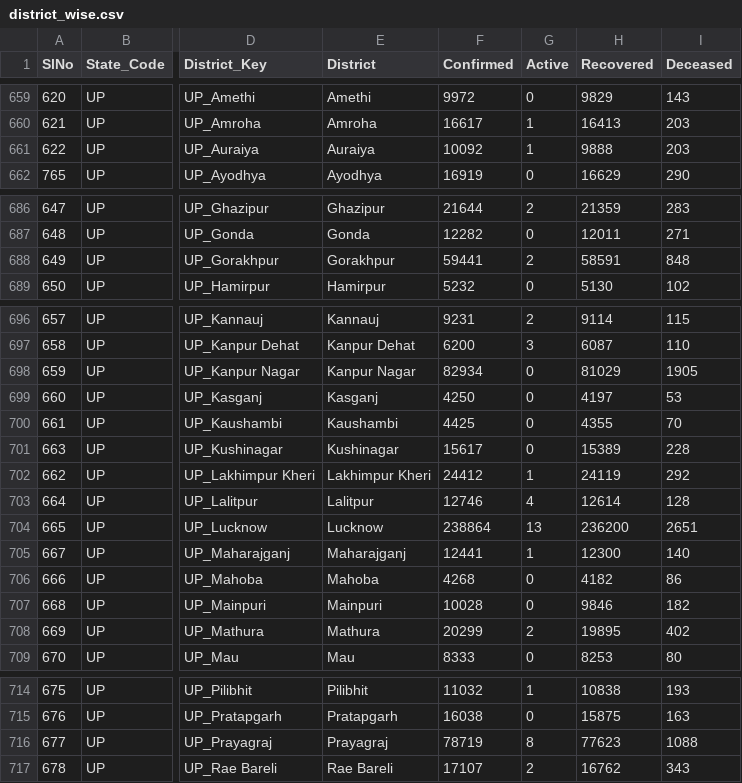
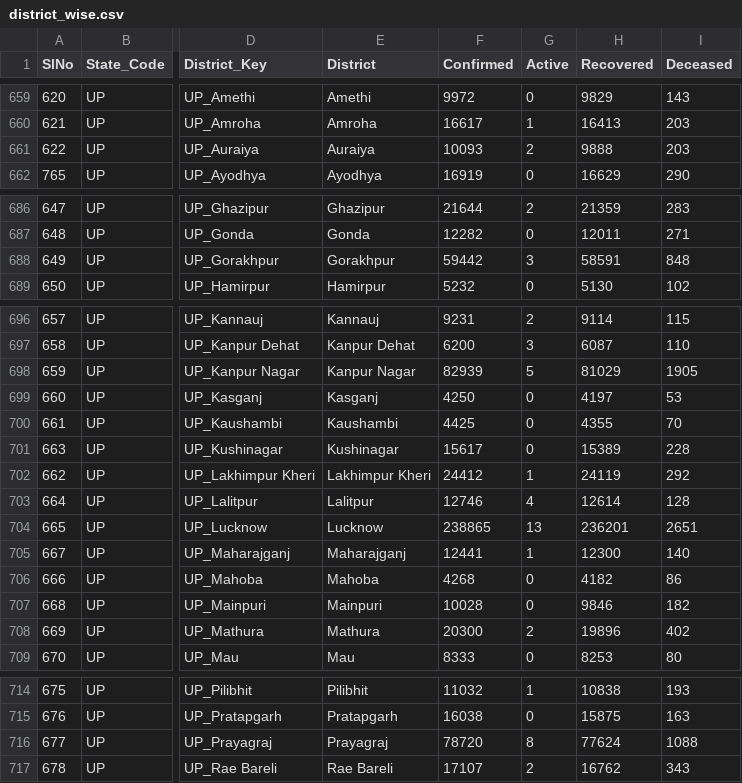
Before and after one commit to keshavashiya/covid19bharat_data, a CSV file: csv/latest/district_wise.csv, drawn as a sheet; only a part is shown, gaps mark what is left out; the diff covers the shown part only; the diff names each change by its address in the sheet, - before the commit and + after, or states it on an @@ line.

```diff
--- a/csv/latest/district_wise.csv
+++ b/csv/latest/district_wise.csv
-F661 (Confirmed): 10092
+F661 (Confirmed): 10093
-G661 (Active): 1
+G661 (Active): 2
-F688 (Confirmed): 59441
+F688 (Confirmed): 59442
-G688 (Active): 2
+G688 (Active): 3
-F698 (Confirmed): 82934
+F698 (Confirmed): 82939
-G698 (Active): 0
+G698 (Active): 5
-F704 (Confirmed): 238864
+F704 (Confirmed): 238865
-H704 (Recovered): 236200
+H704 (Recovered): 236201
-F708 (Confirmed): 20299
+F708 (Confirmed): 20300
-H708 (Recovered): 19895
+H708 (Recovered): 19896
-F716 (Confirmed): 78719
+F716 (Confirmed): 78720
-H716 (Recovered): 77623
+H716 (Recovered): 77624
```
Also changed, not shown: 4 edited cells elsewhere in this file, csv/latest/state_wise.csv, csv/latest/state_wise_daily.csv, 13 other files.
